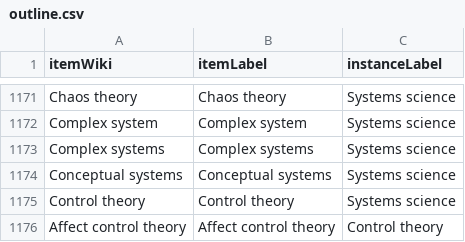
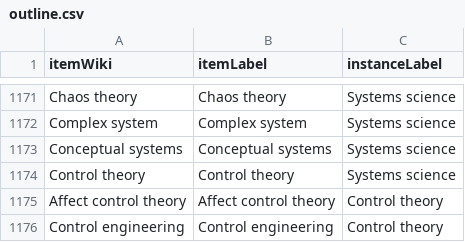
Before and after one commit to daumann/branchesOfScience, a CSV file: data/outline.csv, drawn as a sheet; only a part is shown, gaps mark what is left out; the shorter side is filled out with more unchanged rows.

```diff
--- a/data/outline.csv
+++ b/data/outline.csv
@@ -1172,3 +1172,2 @@ Chaos theory,Chaos theory,Systems science
 Complex system,Complex system,Systems science
-Complex systems,Complex systems,Systems science
 Conceptual systems,Conceptual systems,Systems science
```
Also changed, not shown: 3 other files.
